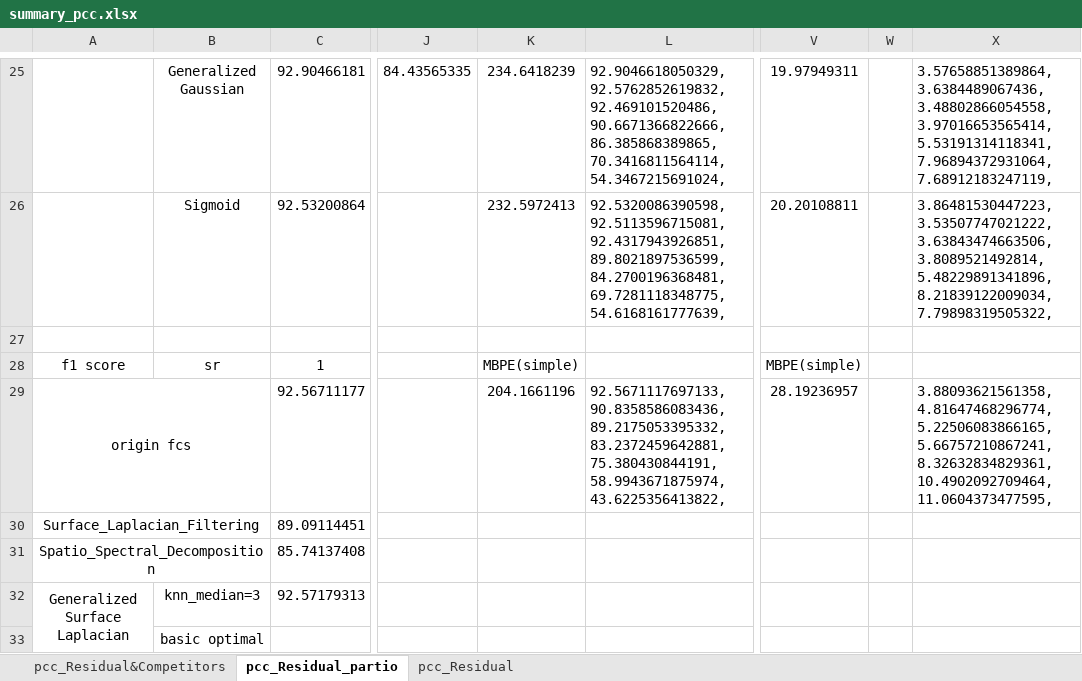
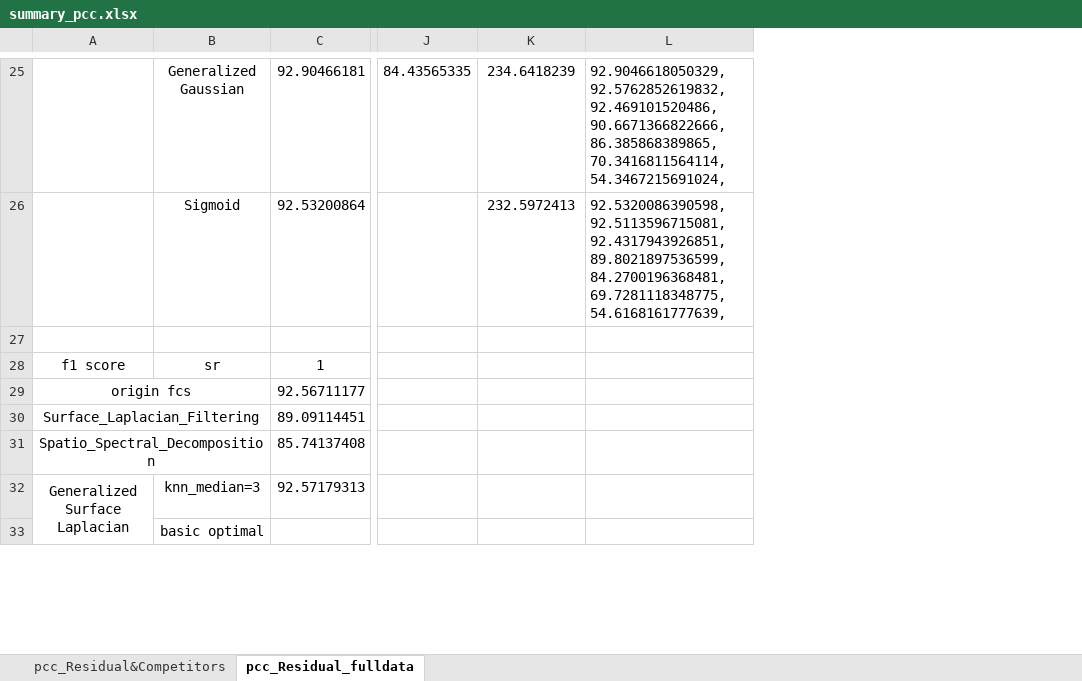
Before and after one commit to Malcolm-XY/modeling_vce_residual, an Excel workbook: results_cnn_subnetwork_evaluation/PCC_subnetwork_separate_node_index/summary_pcc.xlsx, sheet pcc_Residual_fulldata, drawn as a sheet; only a part is shown, gaps mark what is left out; values as stored, in another font and other column widths than the file's, no borders; conditional formats not drawn; the diff covers the shown part only; the diff names each change by its address in the sheet, - before the commit and + after, or states it on an @@ line.

```diff
--- a/results_cnn_subnetwork_evaluation/PCC_subnetwork_separate_node_index/summary_pcc.xlsx (sheet pcc_Residual_fulldata)
+++ b/results_cnn_subnetwork_evaluation/PCC_subnetwork_separate_node_index/summary_pcc.xlsx (sheet pcc_Residual_fulldata)
-sheet tab: pcc_Residual_partio
+sheet tab: pcc_Residual_fulldata
-sheet tab: pcc_Residual
-column V, rows 25-29: 19.97949311 | 20.20108811 |  | MBPE(simple) | 28.19236957
-column W, empty
-column X, rows 25-29: 3.57658851389864, 3.6384489067436, 3.48802866054558, 3.97016653565414, 5.53191314118341, 7.96894372931064, 7.68912183247119, | 3.86481530447223, 3.53507747021222, 3.63843474663506, 3.8089521492814, 5.48229891341896, 8.21839122009034, 7.79898319505322, |  |  | 3.88093621561358, 4.81647468296774, 5.22506083866165, 5.66757210867241, 8.32632834829361, 10.4902092709464, 11.0604373477595,
-K28: MBPE(simple)
+K28: (empty)
-K29: 204.1661196
+K29: (empty)
-L29: 92.5671117697133, 90.8358586083436, 89.2175053395332, 83.2372459642881, 75.380430844191, 58.9943671875974, 43.6225356413822,
+L29: (empty)
```
Also changed, not shown: 28 edited cells elsewhere in this sheet, sheet pcc_Residual&Competitors, results_cnn_subnetwork_evaluation/PCC_subnetwork_separate_node_index/cnn_validation_SubRCM_pcc_by_Generalized_Surface_Laplacian_rcm_basic.xlsx, results_cnn_subnetwork_evaluation/PCC_subnetwork_separate_node_index/cnn_validation_SubRCM_pcc_by_Graph_Laplacian_filtering_rcm_basic.xlsx, 22 other files.
